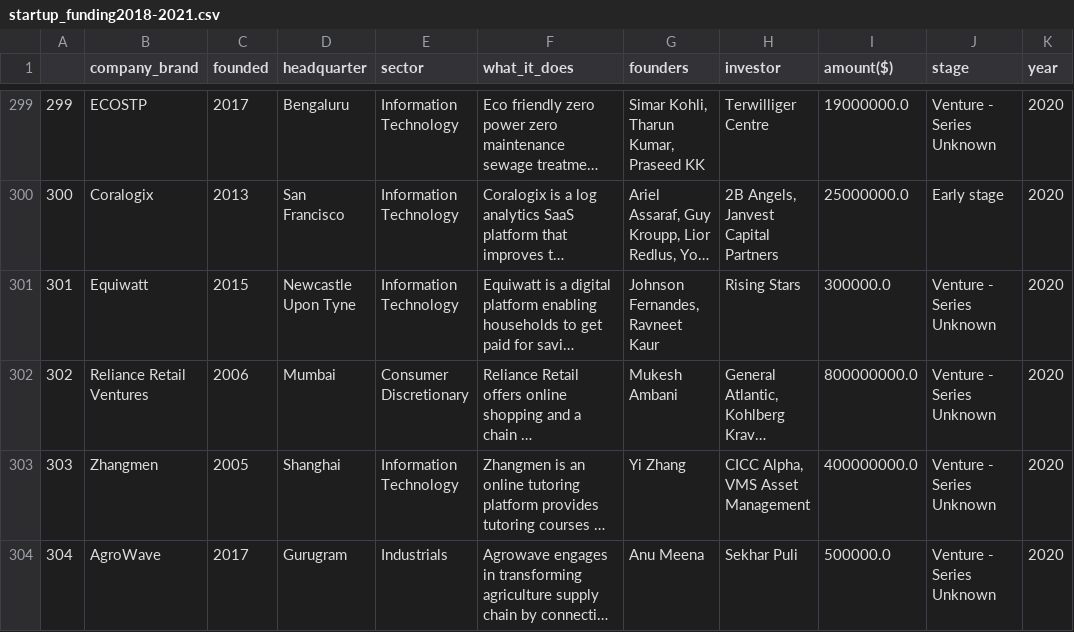
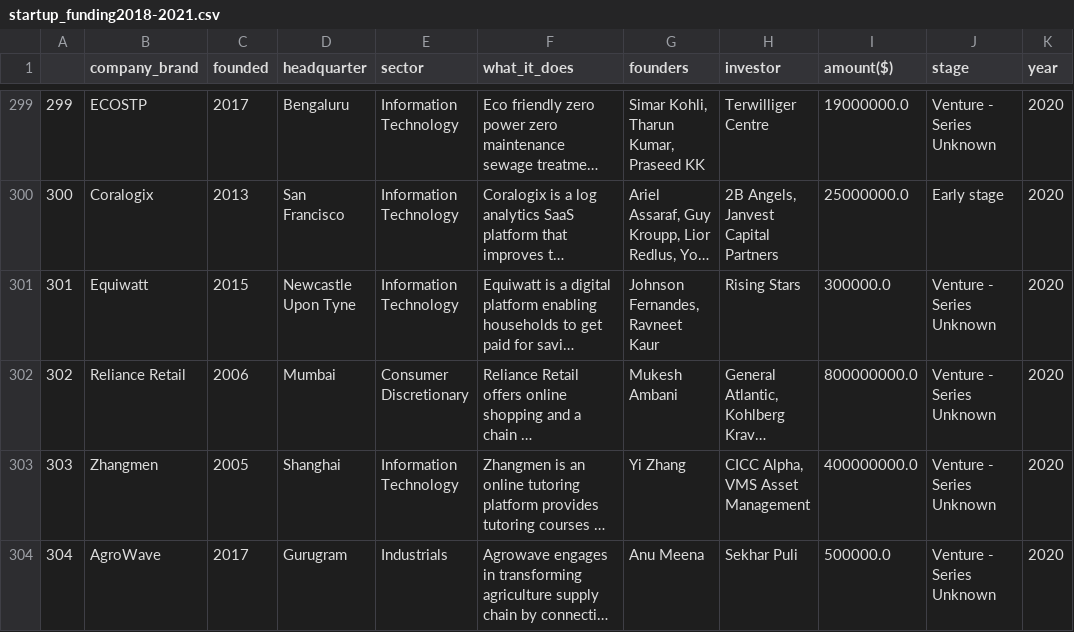
Before and after one commit to D0nG4667/indian_start_up_funding_analysis, a CSV file: datasets/final_csv/startup_funding2018-2021.csv, drawn as a sheet; only a part is shown, gaps mark what is left out; long unchanged cells end in …; the diff covers the shown part only; the diff names each change by its address in the sheet, - before the commit and + after, or states it on an @@ line.

```diff
--- a/datasets/final_csv/startup_funding2018-2021.csv
+++ b/datasets/final_csv/startup_funding2018-2021.csv
-B302 (company_brand): Reliance Retail Ventures
+B302 (company_brand): Reliance Retail
```
Also changed, not shown: 42 edited cells elsewhere in this file, 1 other file.
